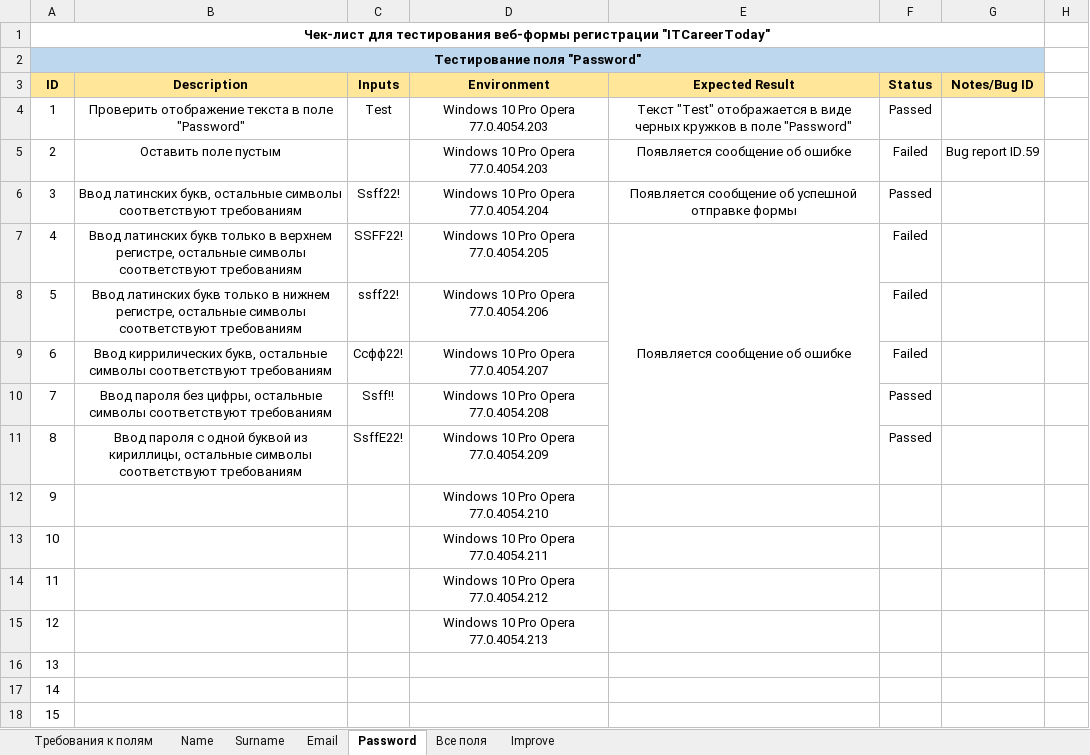
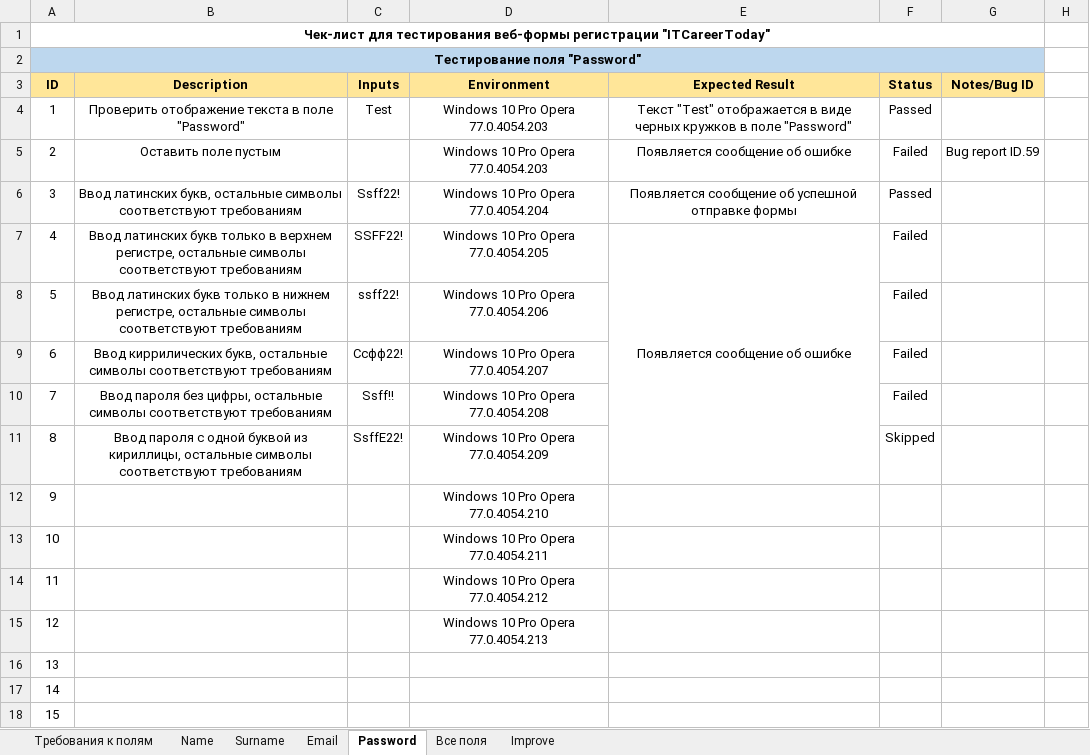
Before and after one commit to MovchanOlexiy/Test_Theory, an Excel workbook: HW_Form_testing_(Check-list).xlsx, sheet Password, drawn as a sheet; only a part is shown; values as stored, in another font and other column widths than the file's, no borders; conditional formats not drawn; the diff names each change by its address in the sheet, - before the commit and + after, or states it on an @@ line.

Commit message:
file changed

```diff
--- a/HW_Form_testing_(Check-list).xlsx (sheet Password)
+++ b/HW_Form_testing_(Check-list).xlsx (sheet Password)
-F10 (Status): Passed
+F10 (Status): Failed
-F11 (Status): Passed
+F11 (Status): Skipped
```
